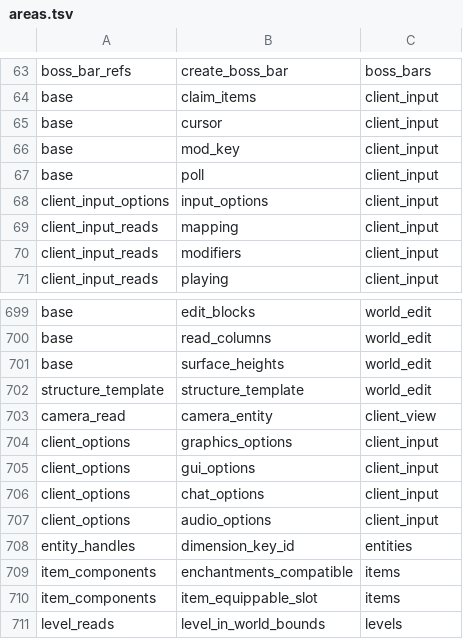
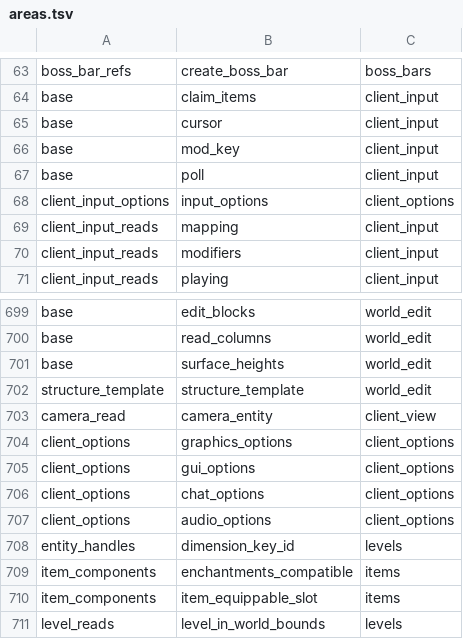
Before and after one commit to AfrobamaYT/horizon, a TSV file: tools/refactors/api-pr1b/areas.tsv, drawn as a sheet; only a part is shown, gaps mark what is left out.

Commit message:
Separate client options and retain backend sibling defaults during regroup

```diff
--- a/tools/refactors/api-pr1b/areas.tsv
+++ b/tools/refactors/api-pr1b/areas.tsv
@@ -67,3 +67,3 @@ base	mod_key	client_input
 base	poll	client_input
-client_input_options	input_options	client_input
+client_input_options	input_options	client_options
 client_input_reads	mapping	client_input
@@ -703,7 +703,7 @@ structure_template	structure_template	world_edit
 camera_read	camera_entity	client_view
-client_options	graphics_options	client_input
-client_options	gui_options	client_input
-client_options	chat_options	client_input
-client_options	audio_options	client_input
-entity_handles	dimension_key_id	entities
+client_options	graphics_options	client_options
+client_options	gui_options	client_options
+client_options	chat_options	client_options
+client_options	audio_options	client_options
+entity_handles	dimension_key_id	levels
 item_components	enchantments_compatible	items
```
Also changed, not shown: 11 other files.
